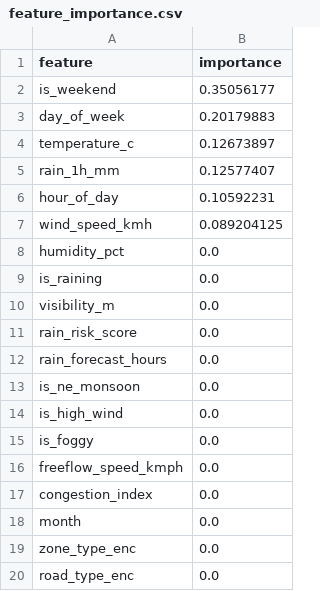
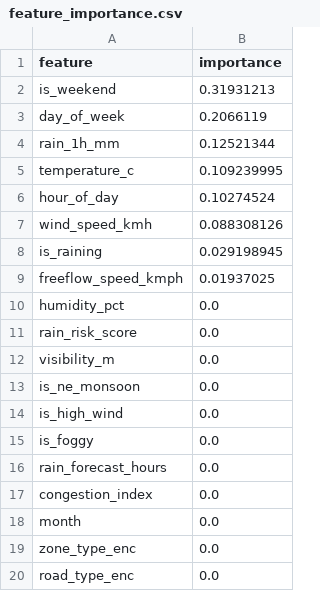
Before and after one commit to arunk0405/JustSteer, a CSV file: models/feature_importance.csv, drawn as a sheet.

```diff
--- a/models/feature_importance.csv
+++ b/models/feature_importance.csv
@@ -1,13 +1,13 @@
 feature,importance
-is_weekend,0.35056177
-day_of_week,0.20179883
-temperature_c,0.12673897
-rain_1h_mm,0.12577407
-hour_of_day,0.10592231
-wind_speed_kmh,0.089204125
+is_weekend,0.31931213
+day_of_week,0.2066119
+rain_1h_mm,0.12521344
+temperature_c,0.109239995
+hour_of_day,0.10274524
+wind_speed_kmh,0.088308126
+is_raining,0.029198945
+freeflow_speed_kmph,0.01937025
 humidity_pct,0.0
-is_raining,0.0
+rain_risk_score,0.0
 visibility_m,0.0
-rain_risk_score,0.0
-rain_forecast_hours,0.0
 is_ne_monsoon,0.0
@@ -15,3 +15,3 @@ is_high_wind,0.0
 is_foggy,0.0
-freeflow_speed_kmph,0.0
+rain_forecast_hours,0.0
 congestion_index,0.0
```
Also changed, not shown: 40 other files.
